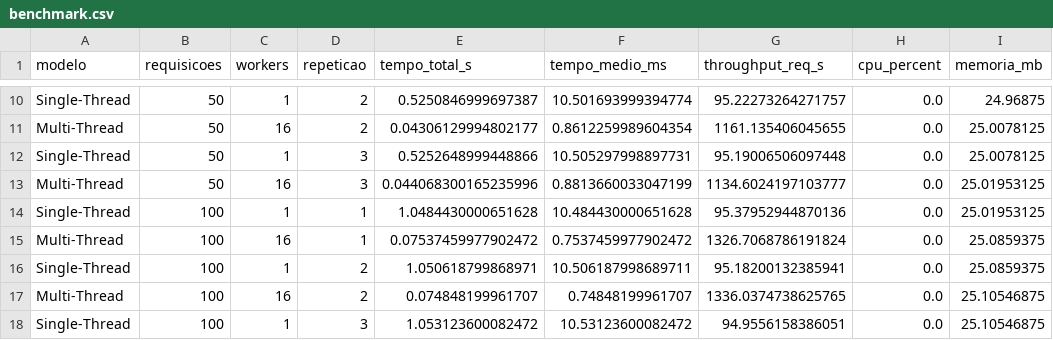
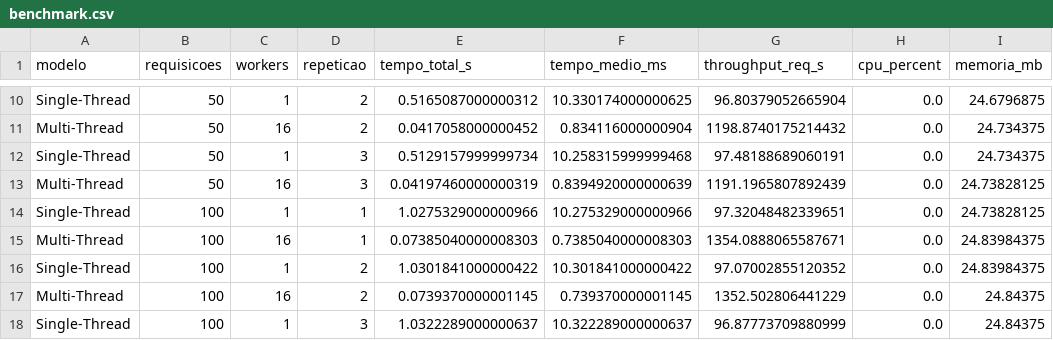
Before and after one commit to LeandrodePaulaLopes/atividade4_servidores_github_pages, a CSV file: docs/data/benchmark.csv, drawn as a sheet; only a part is shown, gaps mark what is left out; the diff covers the shown part only; the diff names each change by its address in the sheet, - before the commit and + after, or states it on an @@ line.

```diff
--- a/docs/data/benchmark.csv
+++ b/docs/data/benchmark.csv
-E10 (tempo_total_s): 0.5250846999697387
+E10 (tempo_total_s): 0.5165087000000312
-F10 (tempo_medio_ms): 10.501693999394774
+F10 (tempo_medio_ms): 10.330174000000625
-G10 (throughput_req_s): 95.22273264271757
+G10 (throughput_req_s): 96.80379052665904
-I10 (memoria_mb): 24.96875
+I10 (memoria_mb): 24.6796875
-E11 (tempo_total_s): 0.04306129994802177
+E11 (tempo_total_s): 0.0417058000000452
-F11 (tempo_medio_ms): 0.8612259989604354
+F11 (tempo_medio_ms): 0.834116000000904
-G11 (throughput_req_s): 1161.135406045655
+G11 (throughput_req_s): 1198.8740175214432
-I11:I12 (memoria_mb): 25.0078125
+I11:I12 (memoria_mb): 24.734375
-E12 (tempo_total_s): 0.5252648999448866
+E12 (tempo_total_s): 0.5129157999999734
-F12 (tempo_medio_ms): 10.505297998897731
+F12 (tempo_medio_ms): 10.258315999999468
-G12 (throughput_req_s): 95.19006506097448
+G12 (throughput_req_s): 97.48188689060191
-E13 (tempo_total_s): 0.044068300165235996
+E13 (tempo_total_s): 0.04197460000000319
-F13 (tempo_medio_ms): 0.8813660033047199
+F13 (tempo_medio_ms): 0.8394920000000639
-G13 (throughput_req_s): 1134.6024197103777
+G13 (throughput_req_s): 1191.1965807892439
-I13:I14 (memoria_mb): 25.01953125
+I13:I14 (memoria_mb): 24.73828125
-E14 (tempo_total_s): 1.0484430000651628
+E14 (tempo_total_s): 1.0275329000000966
-F14 (tempo_medio_ms): 10.484430000651628
+F14 (tempo_medio_ms): 10.275329000000966
-G14 (throughput_req_s): 95.37952944870136
+G14 (throughput_req_s): 97.32048482339651
-E15 (tempo_total_s): 0.07537459977902472
+E15 (tempo_total_s): 0.07385040000008303
-F15 (tempo_medio_ms): 0.7537459977902472
+F15 (tempo_medio_ms): 0.7385040000008303
-G15 (throughput_req_s): 1326.7068786191824
+G15 (throughput_req_s): 1354.0888065587671
-I15:I16 (memoria_mb): 25.0859375
+I15:I16 (memoria_mb): 24.83984375
-E16 (tempo_total_s): 1.050618799868971
+E16 (tempo_total_s): 1.0301841000000422
-F16 (tempo_medio_ms): 10.506187998689711
+F16 (tempo_medio_ms): 10.301841000000422
-G16 (throughput_req_s): 95.18200132385941
+G16 (throughput_req_s): 97.07002855120352
-E17 (tempo_total_s): 0.074848199961707
+E17 (tempo_total_s): 0.0739370000001145
-F17 (tempo_medio_ms): 0.74848199961707
+F17 (tempo_medio_ms): 0.739370000001145
-G17 (throughput_req_s): 1336.0374738625765
+G17 (throughput_req_s): 1352.502806441229
-I17:I18 (memoria_mb): 25.10546875
+I17:I18 (memoria_mb): 24.84375
-E18 (tempo_total_s): 1.053123600082472
+E18 (tempo_total_s): 1.0322289000000637
-F18 (tempo_medio_ms): 10.53123600082472
+F18 (tempo_medio_ms): 10.322289000000637
-G18 (throughput_req_s): 94.9556158386051
+G18 (throughput_req_s): 96.87773709880999
```
Also changed, not shown: 85 edited cells elsewhere in this file, 3 other files.
